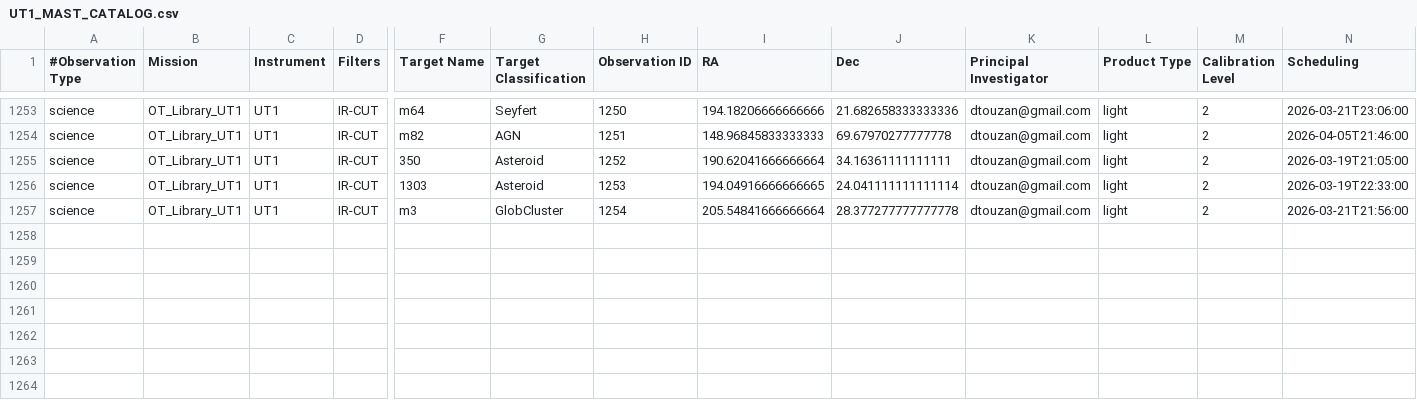
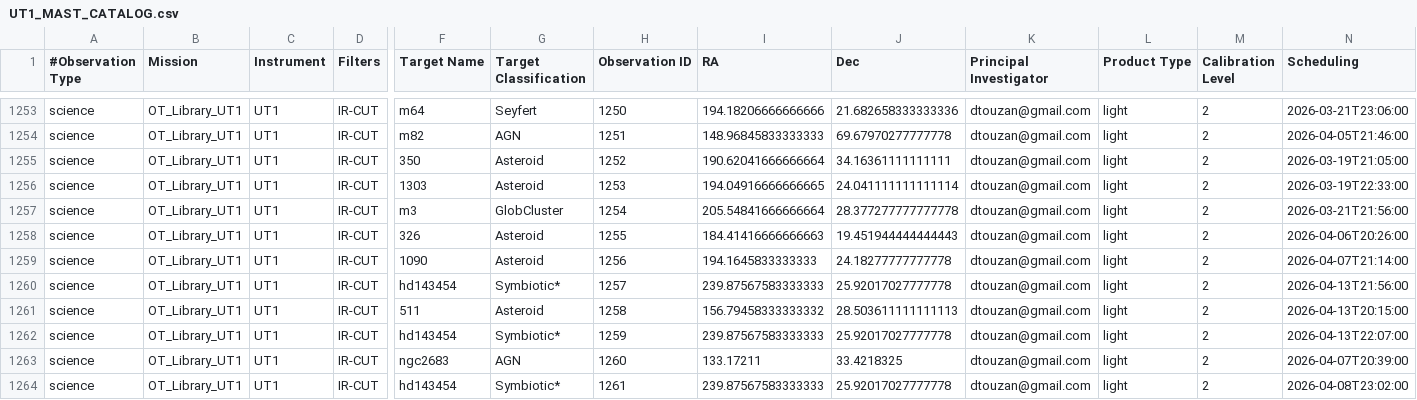
Before and after one commit to dtouzan/MASTdb, a CSV file: UT1_MAST_CATALOG.csv, drawn as a sheet; only a part is shown, gaps mark what is left out; rows hold the shown columns only; the diff names each change by its address in the sheet, - before the commit and + after, or states it on an @@ line.

Commit message:
Update UT1_MAST_CATALOG.csv

```diff
--- a/UT1_MAST_CATALOG.csv
+++ b/UT1_MAST_CATALOG.csv
+row 1258: science | OT_Library_UT1 | UT1 | IR-CUT | 326 | Asteroid | 1255 | 184.41416666666663 | 19.451944444444443 | dtouzan@gmail.com | light | 2 | 2026-04-06T20:26:00
+row 1259: science | OT_Library_UT1 | UT1 | IR-CUT | 1090 | Asteroid | 1256 | 194.1645833333333 | 24.18277777777778 | dtouzan@gmail.com | light | 2 | 2026-04-07T21:14:00
+row 1260: science | OT_Library_UT1 | UT1 | IR-CUT | hd143454 | Symbiotic* | 1257 | 239.87567583333333 | 25.92017027777778 | dtouzan@gmail.com | light | 2 | 2026-04-13T21:56:00
+row 1261: science | OT_Library_UT1 | UT1 | IR-CUT | 511 | Asteroid | 1258 | 156.79458333333332 | 28.503611111111113 | dtouzan@gmail.com | light | 2 | 2026-04-13T20:15:00
+row 1262: science | OT_Library_UT1 | UT1 | IR-CUT | hd143454 | Symbiotic* | 1259 | 239.87567583333333 | 25.92017027777778 | dtouzan@gmail.com | light | 2 | 2026-04-13T22:07:00
+row 1263: science | OT_Library_UT1 | UT1 | IR-CUT | ngc2683 | AGN | 1260 | 133.17211 | 33.4218325 | dtouzan@gmail.com | light | 2 | 2026-04-07T20:39:00
+row 1264: science | OT_Library_UT1 | UT1 | IR-CUT | hd143454 | Symbiotic* | 1261 | 239.87567583333333 | 25.92017027777778 | dtouzan@gmail.com | light | 2 | 2026-04-08T23:02:00
```
